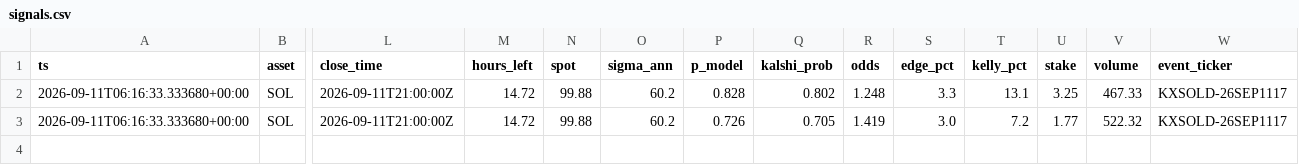
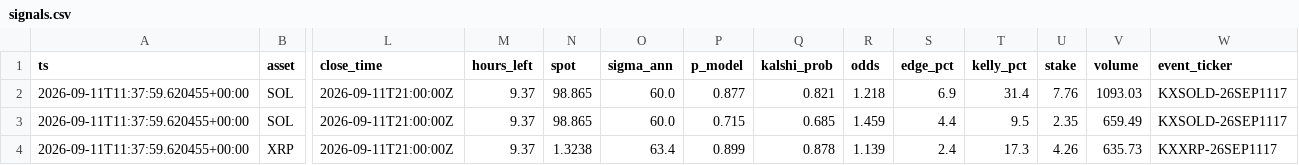
Before and after one commit to JorgeCampe/crypto-signals-bot, a CSV file: crypto_signals_bot/data/signals.csv, drawn as a sheet; only a part is shown, gaps mark what is left out; removed rows and columns are numbered as before the commit, all else as after; rows hold the shown columns only; the diff names each change by its address in the sheet, - before the commit and + after, or states it on an @@ line.

```diff
--- a/crypto_signals_bot/data/signals.csv
+++ b/crypto_signals_bot/data/signals.csv
+row 2: 2026-09-11T11:37:59.620455+00:00 | SOL | 2026-09-11T21:00:00Z | 9.37 | 98.865 | 60.0 | 0.877 | 0.821 | 1.218 | 6.9 | 31.4 | 7.76 | 1093.03 | KXSOLD-26SEP1117
-A3 (ts): 2026-09-11T06:16:33.333680+00:00
+A3 (ts): 2026-09-11T11:37:59.620455+00:00
-M3 (hours_left): 14.72
+M3 (hours_left): 9.37
-N3 (spot): 99.88
+N3 (spot): 98.865
-O3 (sigma_ann): 60.2
+O3 (sigma_ann): 60.0
-P3 (p_model): 0.828
+P3 (p_model): 0.715
-Q3 (kalshi_prob): 0.802
+Q3 (kalshi_prob): 0.685
-R3 (odds): 1.248
+R3 (odds): 1.459
-S3 (edge_pct): 3.3
+S3 (edge_pct): 4.4
-T3 (kelly_pct): 13.1
+T3 (kelly_pct): 9.5
-U3 (stake): 3.25
+U3 (stake): 2.35
-V3 (volume): 467.33
+V3 (volume): 659.49
-row 3: 2026-09-11T06:16:33.333680+00:00 | SOL | 2026-09-11T21:00:00Z | 14.72 | 99.88 | 60.2 | 0.726 | 0.705 | 1.419 | 3.0 | 7.2 | 1.77 | 522.32 | KXSOLD-26SEP1117
+row 4: 2026-09-11T11:37:59.620455+00:00 | XRP | 2026-09-11T21:00:00Z | 9.37 | 1.3238 | 63.4 | 0.899 | 0.878 | 1.139 | 2.4 | 17.3 | 4.26 | 635.73 | KXXRP-26SEP1117
```
Also changed, not shown: crypto_signals_bot/data/equity.csv, crypto_signals_bot/data/positions.csv, 2 other files.
